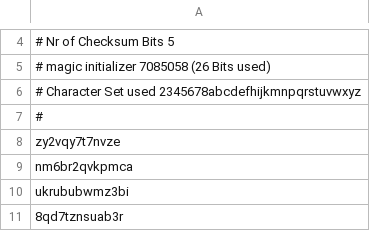
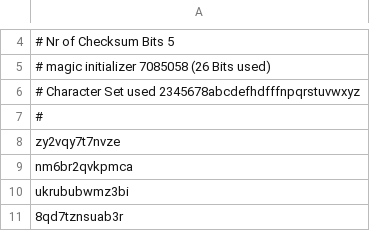
Before and after one commit to ppdar/WifiVouchers, a CSV file: vouchers.csv, drawn as a sheet; only a part is shown, gaps mark what is left out.

Commit message:
Update vouchers.csv

```diff
--- a/vouchers.csv
+++ b/vouchers.csv
@@ -5,3 +5,3 @@
 # magic initializer   7085058 (26 Bits used)
-# Character Set used  2345678abcdefhijkmnpqrstuvwxyz
+# Character Set used  2345678abcdefhdfffnpqrstuvwxyz
 #
```
